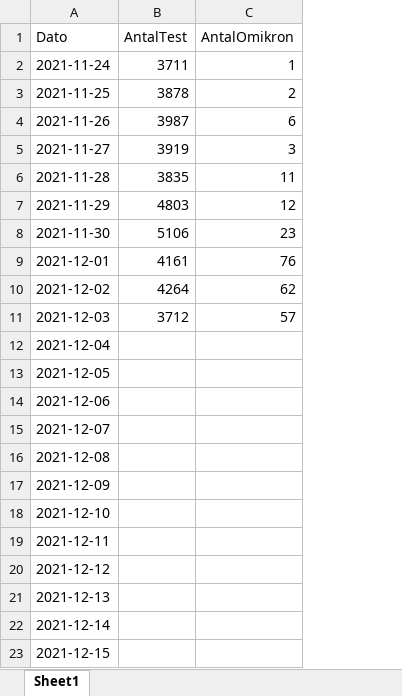
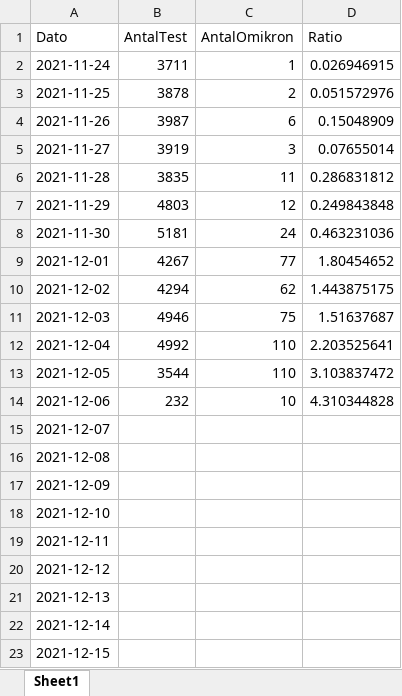
Before and after one commit to PandemiXcenter/PandemiX, an Excel workbook: DanskeData/Omikron.xlsx, sheet Sheet1, drawn as a sheet; values as stored, in another font and other column widths than the file's, no borders; the diff names each change by its address in the sheet, - before the commit and + after, or states it on an @@ line.

Commit message:
Updated data, figures and started making Omikron plots

```diff
--- a/DanskeData/Omikron.xlsx (sheet Sheet1)
+++ b/DanskeData/Omikron.xlsx (sheet Sheet1)
+column D (Ratio), rows 2-14: 0.026946915 | 0.051572976 | 0.15048909 | 0.07655014 | 0.286831812 | 0.249843848 | 0.463231036 | 1.80454652 | 1.443875175 | 1.51637687 | 2.203525641 | 3.103837472 | 4.310344828
-B8 (AntalTest): 5106
+B8 (AntalTest): 5181
-C8 (AntalOmikron): 23
+C8 (AntalOmikron): 24
-B9 (AntalTest): 4161
+B9 (AntalTest): 4267
-C9 (AntalOmikron): 76
+C9 (AntalOmikron): 77
-B10 (AntalTest): 4264
+B10 (AntalTest): 4294
-B11 (AntalTest): 3712
+B11 (AntalTest): 4946
-C11 (AntalOmikron): 57
+C11 (AntalOmikron): 75
-B12 (AntalTest): (empty)
+B12 (AntalTest): 4992
-C12:C13 (AntalOmikron): (empty)
+C12:C13 (AntalOmikron): 110
-B13 (AntalTest): (empty)
+B13 (AntalTest): 3544
-B14 (AntalTest): (empty)
+B14 (AntalTest): 232
-C14 (AntalOmikron): (empty)
+C14 (AntalOmikron): 10
```
Also changed, not shown: 53 other files.
